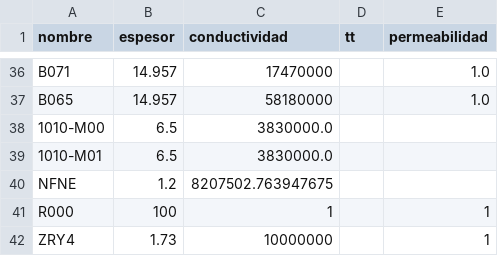
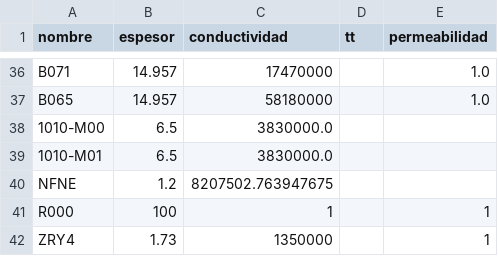
Before and after one commit to carabedo/iamend_ci, a CSV file: datos/muestras.csv, drawn as a sheet; only a part is shown, gaps mark what is left out.

```diff
--- a/datos/muestras.csv
+++ b/datos/muestras.csv
@@ -41,2 +41,2 @@ NFNE,1.2,8207502.763947675,,
 R000,100,1,,1
-ZRY4,1.73,10000000,,1
+ZRY4,1.73,1350000,,1
```
